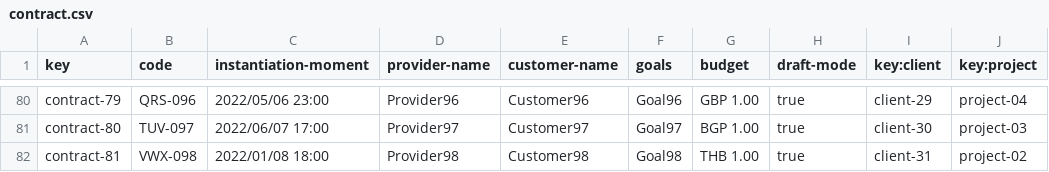
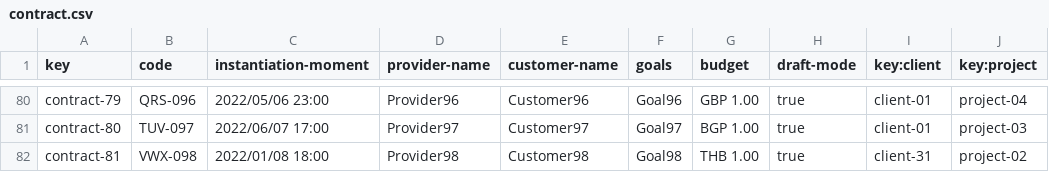
Before and after one commit to pabalcber/C3.039-Acme-SF, a CSV file: src/main/webapp/WEB-INF/resources/sample-data/contract.csv, drawn as a sheet; only a part is shown, gaps mark what is left out; the diff covers the shown part only; the diff names each change by its address in the sheet, - before the commit and + after, or states it on an @@ line.

```diff
--- a/src/main/webapp/WEB-INF/resources/sample-data/contract.csv
+++ b/src/main/webapp/WEB-INF/resources/sample-data/contract.csv
-I80 (key:client): client-29
+I80 (key:client): client-01
-I81 (key:client): client-30
+I81 (key:client): client-01
```
Also changed, not shown: 25 edited cells elsewhere in this file, 9 other files.
